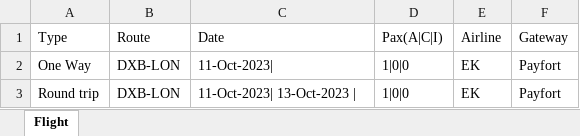
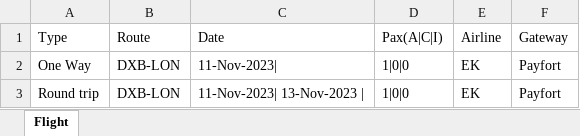
Before and after one commit to sanukhandev/cypress-allure-amadeus-qa-automation, an Excel workbook: data/TestCase.xlsx, sheet Flight, drawn as a sheet; values as stored, in another font and other column widths than the file's, no borders; the diff names each change by its address in the sheet, - before the commit and + after, or states it on an @@ line.

Commit message:
latest data set

```diff
--- a/data/TestCase.xlsx (sheet Flight)
+++ b/data/TestCase.xlsx (sheet Flight)
-C2 (Date): 11-Oct-2023|
+C2 (Date): 11-Nov-2023|
-C3 (Date): 11-Oct-2023| 13-Oct-2023 |
+C3 (Date): 11-Nov-2023| 13-Nov-2023 |
```
Also changed, not shown: 1 other file.
